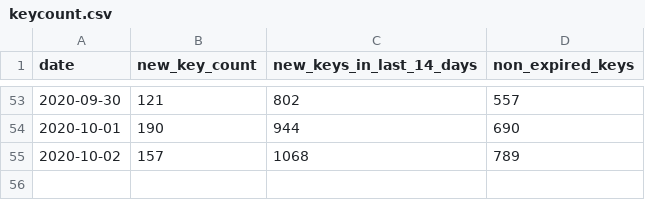
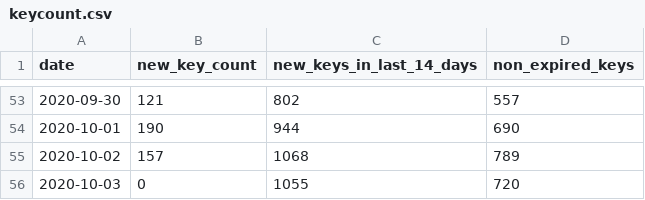
Before and after one commit to sledilnik/cwa-scrape, a CSV file: data/SI/keycount.csv, drawn as a sheet; only a part is shown, gaps mark what is left out.

```diff
--- a/data/SI/keycount.csv
+++ b/data/SI/keycount.csv
@@ -55 +55,2 @@ date,new_key_count,new_keys_in_last_14_days,non_expired_keys
 2020-10-02,157,1068,789
+2020-10-03,0,1055,720
```
Also changed, not shown: 2 other files.
